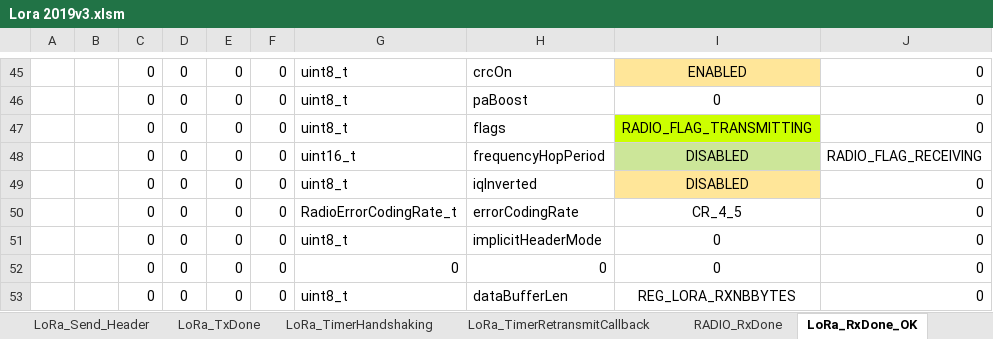
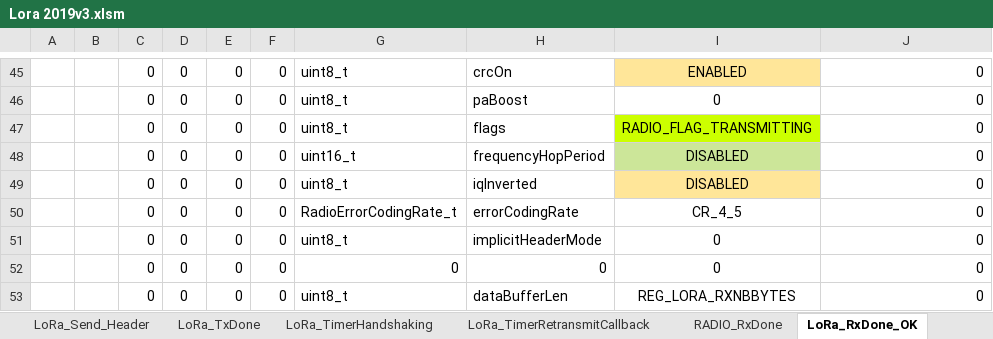
Before and after one commit to michalmendrek/Lora2019, an Excel workbook: Lora 2019v3.xlsm, sheet LoRa_RxDone_OK, drawn as a sheet; only a part is shown, gaps mark what is left out; values as stored, in another font and other column widths than the file's, no borders; charts and pictures not drawn; the diff names each change by its address in the sheet, - before the commit and + after, or states it on an @@ line.

```diff
--- a/Lora 2019v3.xlsm (sheet LoRa_RxDone_OK)
+++ b/Lora 2019v3.xlsm (sheet LoRa_RxDone_OK)
-J48: RADIO_FLAG_RECEIVING
+J48: 0
```
Also changed, not shown: sheet RADIO_RxDone, sheet LoRa_TxDone, sheet LoRa_RxDone_Fail, sheet LoRa_TxDone_DATA, 9 other files.
